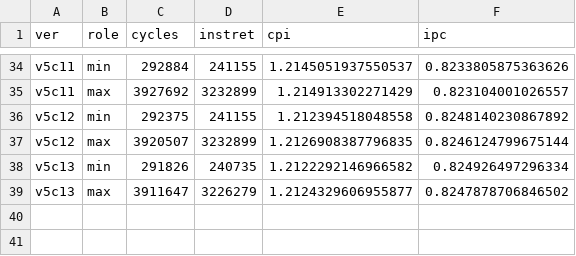
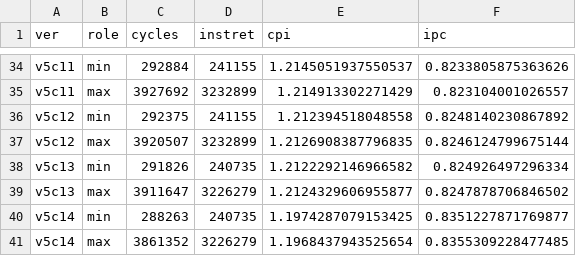
Before and after one commit to dges5202/arch2026-progs, a CSV file: notes/rubik/results/ripes_5s/summary.csv, drawn as a sheet; only a part is shown, gaps mark what is left out.

```diff
--- a/notes/rubik/results/ripes_5s/summary.csv
+++ b/notes/rubik/results/ripes_5s/summary.csv
@@ -39 +39,3 @@ v5c13,min,291826,240735,1.2122292146966582,0.824926497296334
 v5c13,max,3911647,3226279,1.2124329606955877,0.8247878706846502
+v5c14,min,288263,240735,1.1974287079153425,0.8351227871769877
+v5c14,max,3861352,3226279,1.1968437943525654,0.8355309228477485
```
Also changed, not shown: 8 other files.
